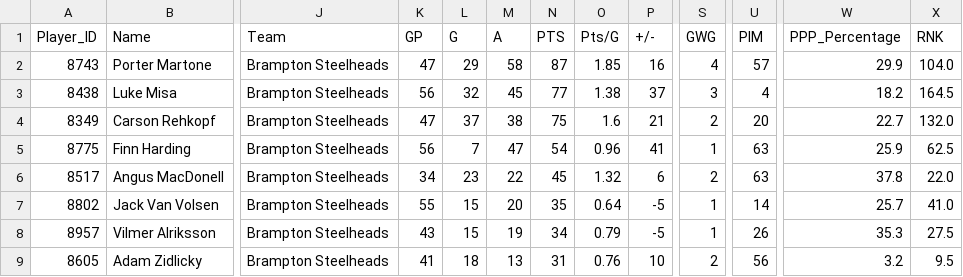
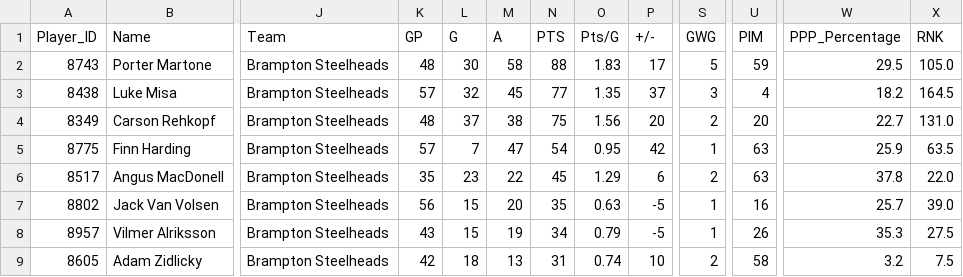
Before and after one commit to InsightDynamics/OHLStatHub, a CSV file: docs/OHL_STATS/Brampton_Steelheads.csv, drawn as a sheet; only a part is shown, gaps mark what is left out; the diff covers the shown part only; the diff names each change by its address in the sheet, - before the commit and + after, or states it on an @@ line.

```diff
--- a/docs/OHL_STATS/Brampton_Steelheads.csv
+++ b/docs/OHL_STATS/Brampton_Steelheads.csv
-K2 (GP): 47
+K2 (GP): 48
-L2 (G): 29
+L2 (G): 30
-N2 (PTS): 87
+N2 (PTS): 88
-O2 (Pts/G): 1.85
+O2 (Pts/G): 1.83
-P2 (+/-): 16
+P2 (+/-): 17
-S2 (GWG): 4
+S2 (GWG): 5
-U2 (PIM): 57
+U2 (PIM): 59
-W2 (PPP_Percentage): 29.9
+W2 (PPP_Percentage): 29.5
-X2 (RNK): 104.0
+X2 (RNK): 105.0
-K3 (GP): 56
+K3 (GP): 57
-O3 (Pts/G): 1.38
+O3 (Pts/G): 1.35
-K4 (GP): 47
+K4 (GP): 48
-O4 (Pts/G): 1.6
+O4 (Pts/G): 1.56
-P4 (+/-): 21
+P4 (+/-): 20
-X4 (RNK): 132.0
+X4 (RNK): 131.0
-K5 (GP): 56
+K5 (GP): 57
-O5 (Pts/G): 0.96
+O5 (Pts/G): 0.95
-P5 (+/-): 41
+P5 (+/-): 42
-X5 (RNK): 62.5
+X5 (RNK): 63.5
-K6 (GP): 34
+K6 (GP): 35
-O6 (Pts/G): 1.32
+O6 (Pts/G): 1.29
-K7 (GP): 55
+K7 (GP): 56
-O7 (Pts/G): 0.64
+O7 (Pts/G): 0.63
-U7 (PIM): 14
+U7 (PIM): 16
-X7 (RNK): 41.0
+X7 (RNK): 39.0
-K9 (GP): 41
+K9 (GP): 42
-O9 (Pts/G): 0.76
+O9 (Pts/G): 0.74
-U9 (PIM): 56
+U9 (PIM): 58
-X9 (RNK): 9.5
+X9 (RNK): 7.5
```
Also changed, not shown: 40 edited cells elsewhere in this file, docs/OHL_STATS/Barrie_Colts.csv, docs/OHL_STATS/LeagueStats_2024_2025.csv, 12 other files.
